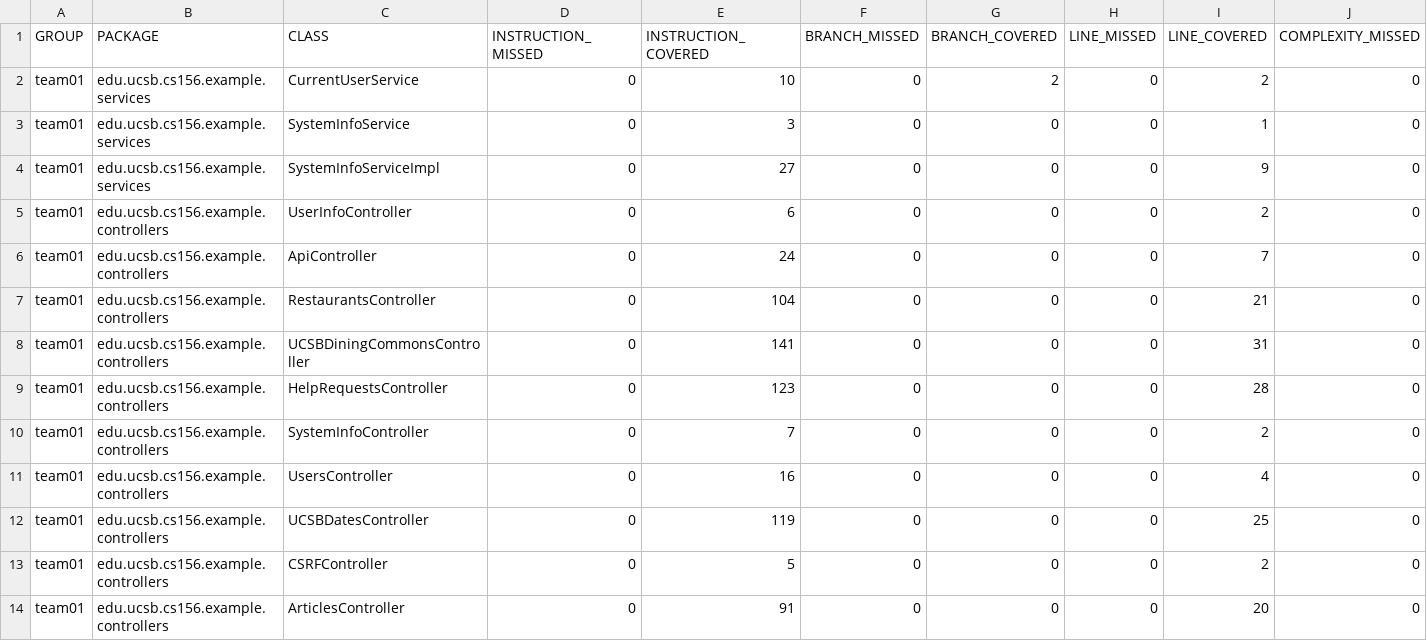
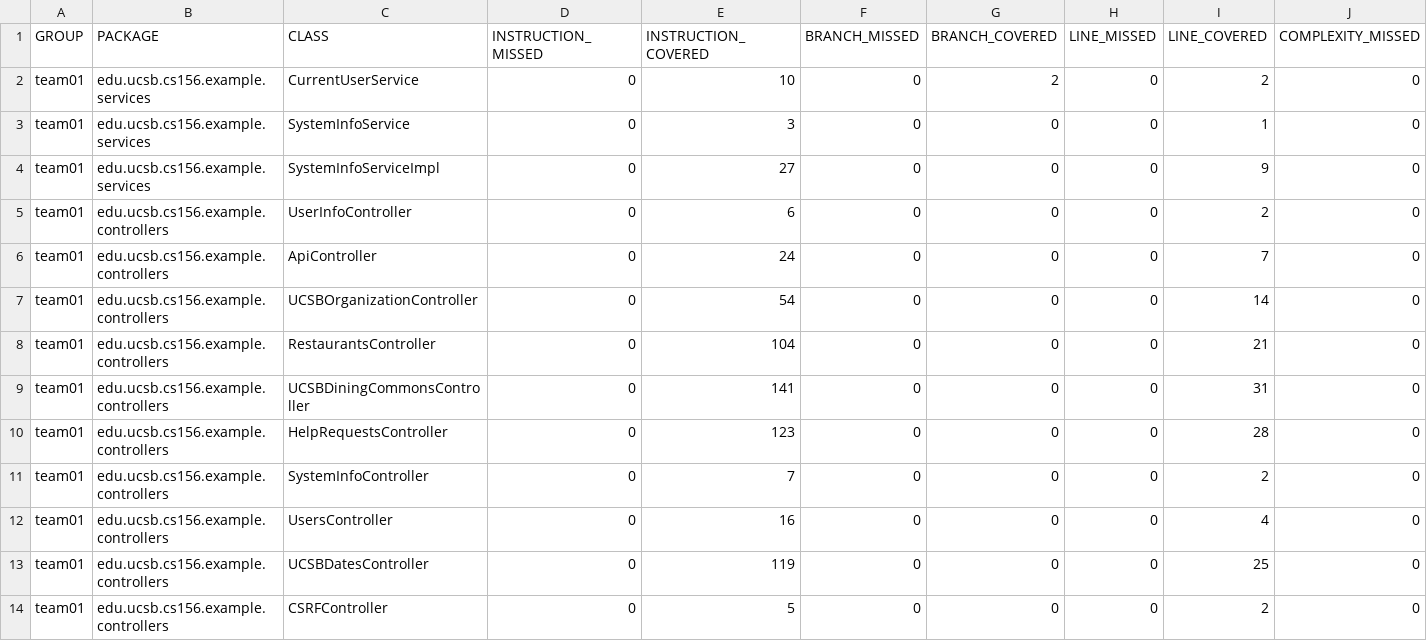
Before and after one commit to ucsb-cs156-f24/team01-f24-07, a CSV file: jacoco/jacoco.csv, drawn as a sheet; only a part is shown; the shorter side is filled out with more unchanged rows; rows hold the shown columns only; the diff names each change by its address in the sheet, - before the commit and + after, or states it on an @@ line.

Commit message:
Deploying to gh-pages from @ ucsb-cs156-f24/team01-f24-07@ae7a02f36a9e3a4d1f5b3321ed3aa74b3d02ae98 🚀

```diff
--- a/jacoco/jacoco.csv
+++ b/jacoco/jacoco.csv
+row 7: team01 | edu.ucsb.cs156.example.controllers | UCSBOrganizationController | 0 | 54 | 0 | 0 | 0 | 14 | 0
```
Also changed, not shown: 7 other files.
